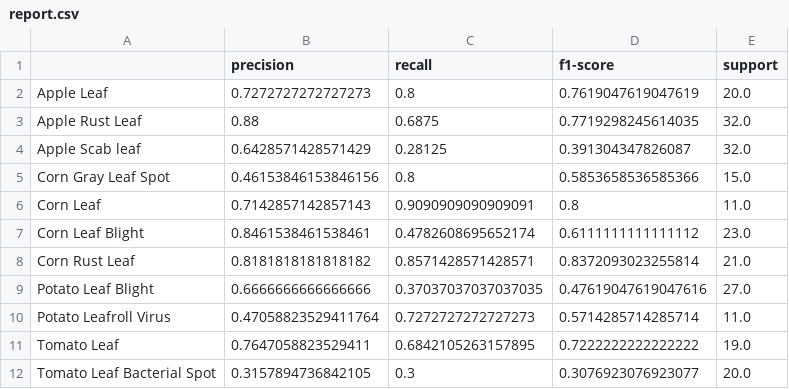
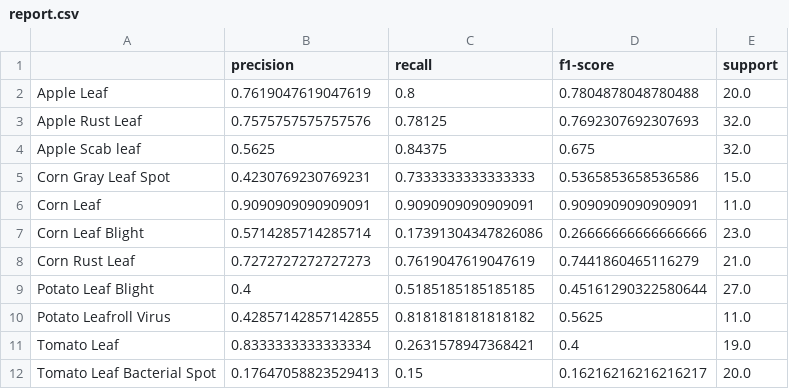
Before and after one commit to jagujay/plant-disease-detection, a CSV file: visualizations/resnet_50/report.csv, drawn as a sheet; only a part is shown; the diff covers the shown part only.

```diff
--- a/visualizations/resnet_50/report.csv
+++ b/visualizations/resnet_50/report.csv
@@ -1,12 +1,12 @@
 ,precision,recall,f1-score,support
-Apple Leaf,0.7272727272727273,0.8,0.7619047619047619,20.0
-Apple Rust Leaf,0.88,0.6875,0.7719298245614035,32.0
-Apple Scab leaf,0.6428571428571429,0.28125,0.391304347826087,32.0
-Corn Gray Leaf Spot,0.46153846153846156,0.8,0.5853658536585366,15.0
-Corn Leaf,0.7142857142857143,0.9090909090909091,0.8,11.0
-Corn Leaf Blight,0.8461538461538461,0.4782608695652174,0.6111111111111112,23.0
-Corn Rust Leaf,0.8181818181818182,0.8571428571428571,0.8372093023255814,21.0
-Potato Leaf Blight,0.6666666666666666,0.37037037037037035,0.47619047619047616,27.0
-Potato Leafroll Virus,0.47058823529411764,0.7272727272727273,0.5714285714285714,11.0
-Tomato Leaf,0.7647058823529411,0.6842105263157895,0.7222222222222222,19.0
-Tomato Leaf Bacterial Spot,0.3157894736842105,0.3,0.3076923076923077,20.0
+Apple Leaf,0.7619047619047619,0.8,0.7804878048780488,20.0
+Apple Rust Leaf,0.7575757575757576,0.78125,0.7692307692307693,32.0
+Apple Scab leaf,0.5625,0.84375,0.675,32.0
+Corn Gray Leaf Spot,0.4230769230769231,0.7333333333333333,0.5365853658536586,15.0
+Corn Leaf,0.9090909090909091,0.9090909090909091,0.9090909090909091,11.0
+Corn Leaf Blight,0.5714285714285714,0.17391304347826086,0.26666666666666666,23.0
+Corn Rust Leaf,0.7272727272727273,0.7619047619047619,0.7441860465116279,21.0
+Potato Leaf Blight,0.4,0.5185185185185185,0.45161290322580644,27.0
+Potato Leafroll Virus,0.42857142857142855,0.8181818181818182,0.5625,11.0
+Tomato Leaf,0.8333333333333334,0.2631578947368421,0.4,19.0
+Tomato Leaf Bacterial Spot,0.17647058823529413,0.15,0.16216216216216217,20.0
```
Also changed, not shown: 23 edited cells elsewhere in this file, visualizations/cnn_advanced/report.csv, visualizations/effnet_b0/report.csv, 43 other files.
